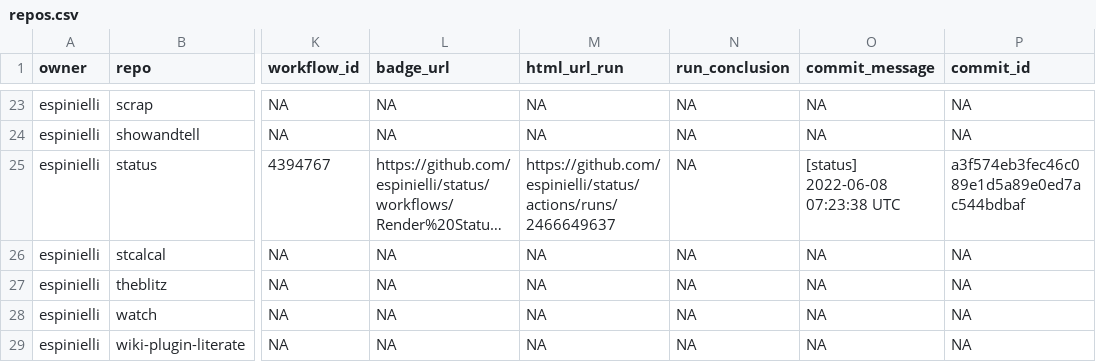
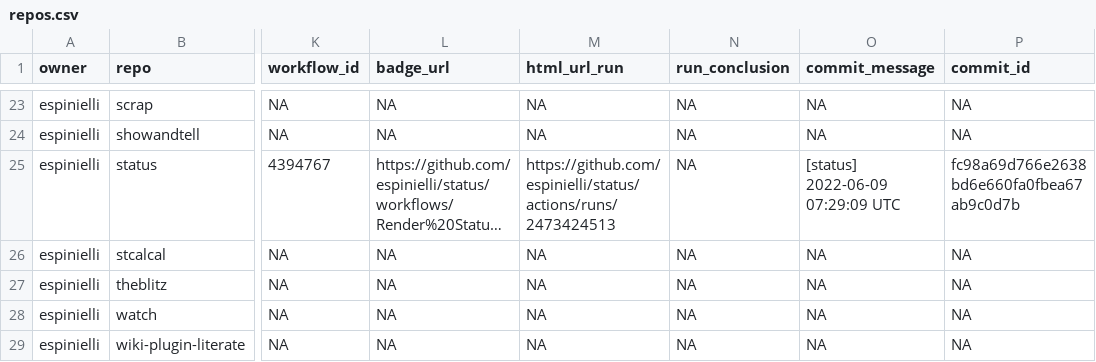
Before and after one commit to espinielli/status, a CSV file: repos.csv, drawn as a sheet; only a part is shown, gaps mark what is left out; long unchanged cells end in …; the diff names each change by its address in the sheet, - before the commit and + after, or states it on an @@ line.

```diff
--- a/repos.csv
+++ b/repos.csv
-M25 (html_url_run): https://github.com/espinielli/status/actions/runs/2466649637
+M25 (html_url_run): https://github.com/espinielli/status/actions/runs/2473424513
-O25 (commit_message): [status] 2022-06-08 07:23:38 UTC
+O25 (commit_message): [status] 2022-06-09 07:29:09 UTC
-P25 (commit_id): a3f574eb3fec46c089e1d5a89e0ed7ac544bdbaf
+P25 (commit_id): fc98a69d766e2638bd6e660fa0fbea67ab9c0d7b
```
Also changed, not shown: 1 other file.
